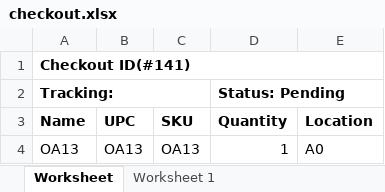
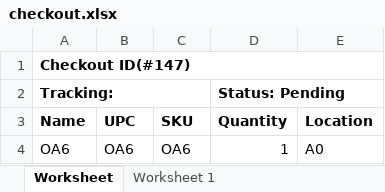
Before and after one commit to que2018/c3, an Excel workbook: admin/assets/file/export/checkout.xlsx, sheet Worksheet, drawn as a sheet; values as stored, in another font and other column widths than the file's, no borders; the diff names each change by its address in the sheet, - before the commit and + after, or states it on an @@ line.

```diff
--- a/admin/assets/file/export/checkout.xlsx (sheet Worksheet)
+++ b/admin/assets/file/export/checkout.xlsx (sheet Worksheet)
-A1 (Name): Checkout ID(#141)
+A1 (Name): Checkout ID(#147)
-A4 (Name): OA13
+A4 (Name): OA6
-B4 (UPC): OA13
+B4 (UPC): OA6
-C4 (SKU): OA13
+C4 (SKU): OA6
```
Also changed, not shown: 26 other files.
